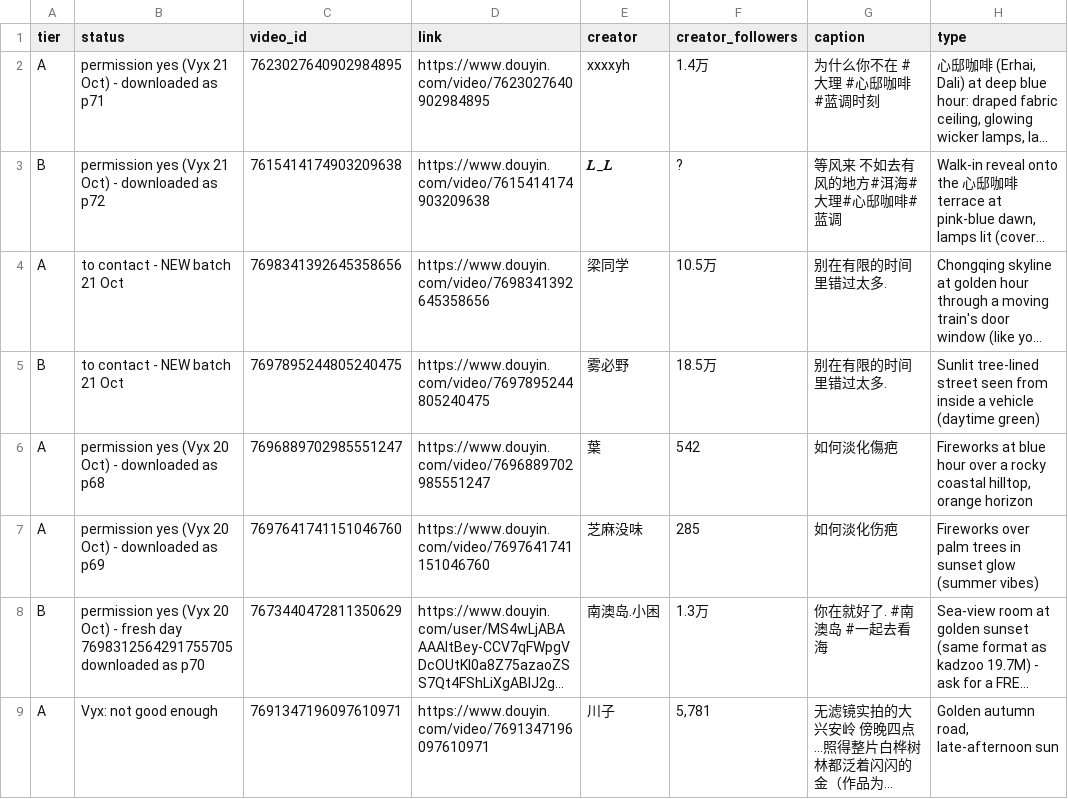
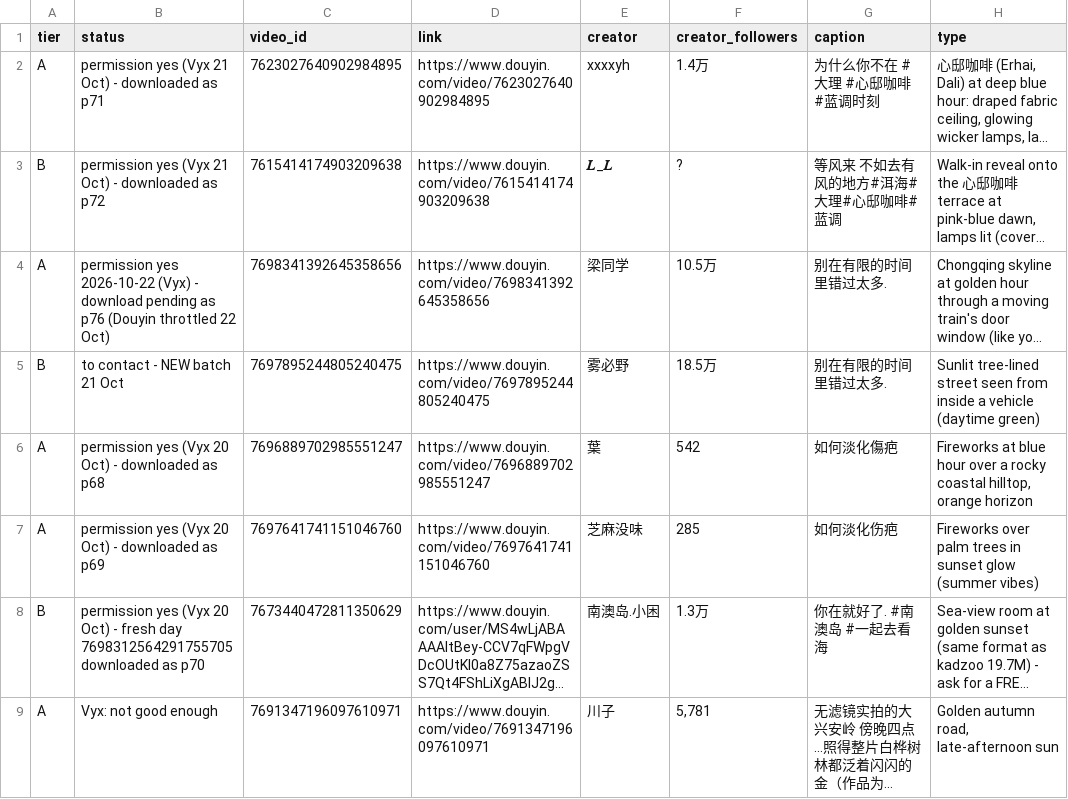
Before and after one commit to nobleskele-eng/Cheques, a CSV file: library/library.csv, drawn as a sheet; only a part is shown; long unchanged cells end in …; the diff names each change by its address in the sheet, - before the commit and + after, or states it on an @@ line.

```diff
--- a/library/library.csv
+++ b/library/library.csv
-B4 (status): to contact - NEW batch 21 Oct
+B4 (status): permission yes 2026-10-22 (Vyx) - download pending as p76 (Douyin throttled 22 Oct)
```
Also changed, not shown: log.csv, 1 other file.
